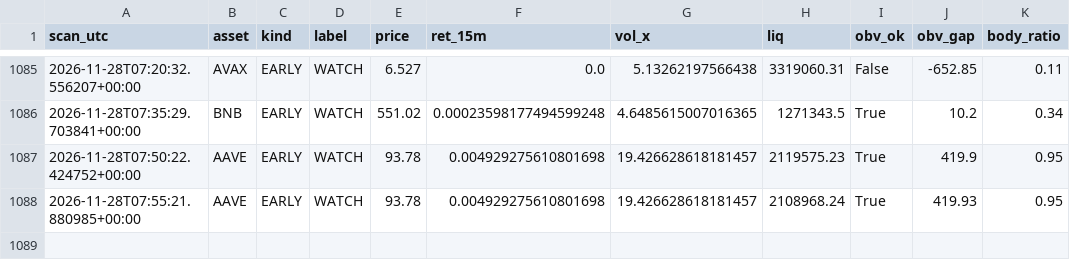
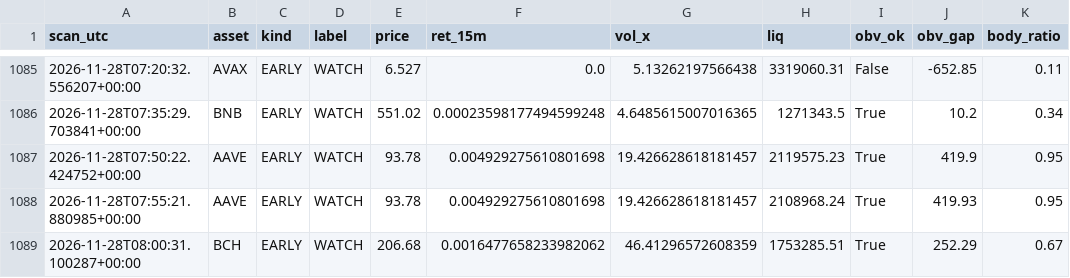
Before and after one commit to allenhuguley-glitch/cscan, a CSV file: early_checks_log.csv, drawn as a sheet; only a part is shown, gaps mark what is left out; the diff names each change by its address in the sheet, - before the commit and + after, or states it on an @@ line.

```diff
--- a/early_checks_log.csv
+++ b/early_checks_log.csv
+row 1089: 2026-11-28T08:00:31.100287+00:00 | BCH | EARLY | WATCH | 206.68 | 0.0016477658233982062 | 46.41296572608359 | 1753285.51 | True | 252.29 | 0.67
```
Also changed, not shown: fill_log.csv, signal_outcomes.csv, 7 other files.
